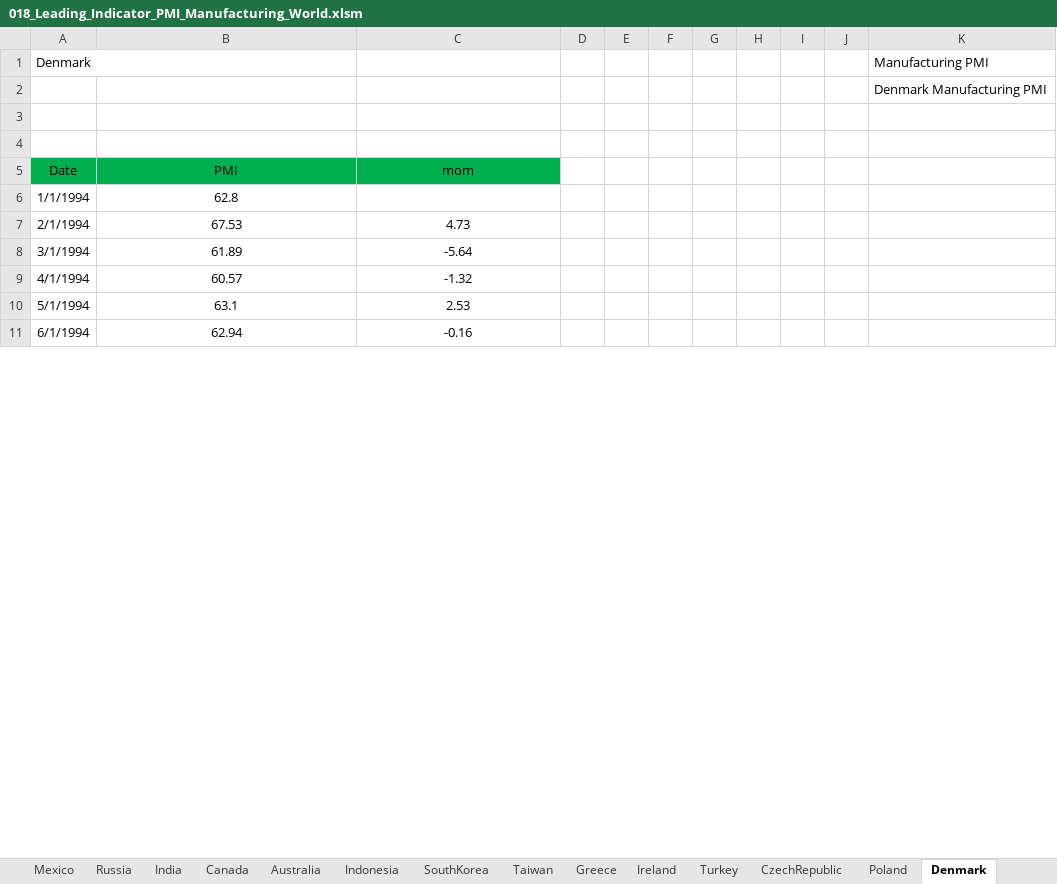
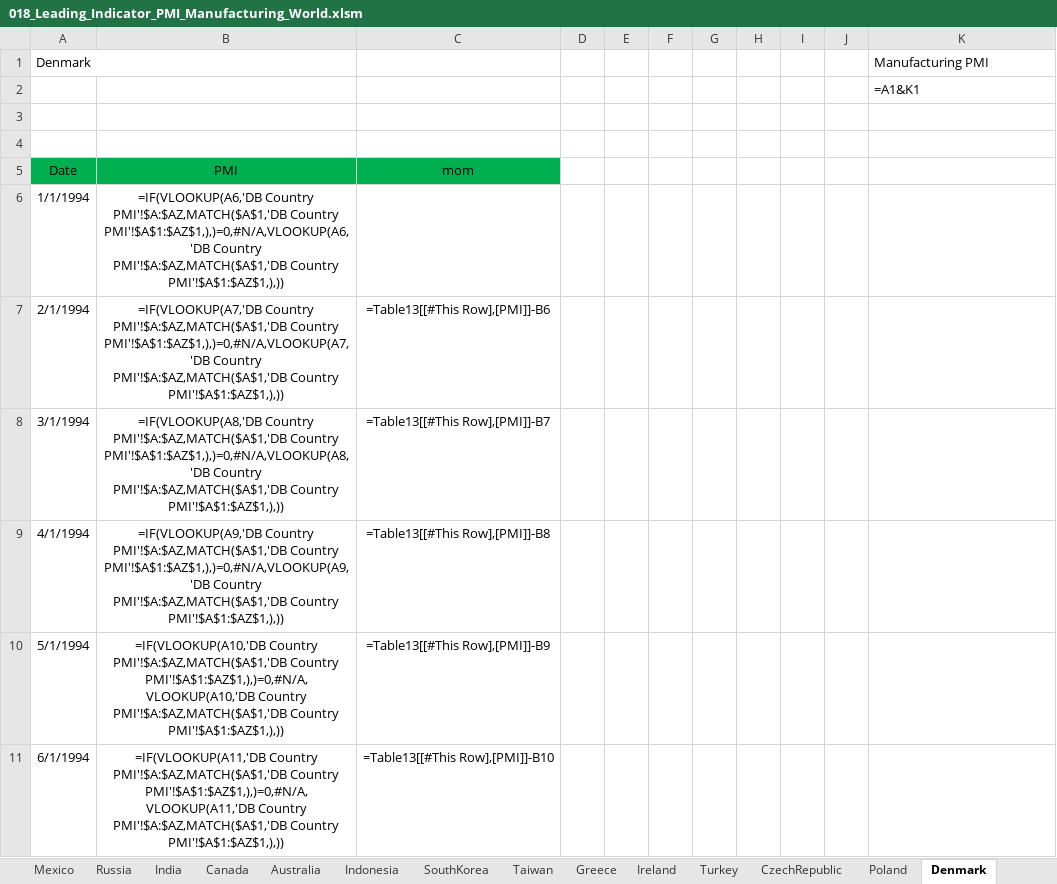
Before and after one commit to markjm5/portfoliomanagement, an Excel workbook: trading_excel_files/03_Leading_Indicators/018_Leading_Indicator_PMI_Manufacturing_World.xlsm, sheet Denmark, drawn as a sheet; only a part is shown; values as stored, in another font and other column widths than the file's, no borders; formulas without a stored value are shown as written; charts and pictures and conditional formats and table styles not drawn; the diff covers the shown part only; the diff names each change by its address in the sheet, - before the commit and + after, or states it on an @@ line.

Commit message:
updated excel files and 013 py because bonds table changed

```diff
--- a/trading_excel_files/03_Leading_Indicators/018_Leading_Indicator_PMI_Manufacturing_World.xlsm (sheet Denmark)
+++ b/trading_excel_files/03_Leading_Indicators/018_Leading_Indicator_PMI_Manufacturing_World.xlsm (sheet Denmark)
-K2 (Manufacturing PMI): Denmark Manufacturing PMI
+K2 (Manufacturing PMI): =A1&K1
-B6: 62.8
+B6: =IF(VLOOKUP(A6,'DB Country PMI'!$A:$AZ,MATCH($A$1,'DB Country PMI'!$A$1:$AZ$1,),)=0,#N/A,VLOOKUP(A6,'DB Country PMI'!$A:$AZ,MATCH($A$1,'DB Country PMI'!$A$1:$AZ$1,),))
-B7: 67.53
+B7: =IF(VLOOKUP(A7,'DB Country PMI'!$A:$AZ,MATCH($A$1,'DB Country PMI'!$A$1:$AZ$1,),)=0,#N/A,VLOOKUP(A7,'DB Country PMI'!$A:$AZ,MATCH($A$1,'DB Country PMI'!$A$1:$AZ$1,),))
-C7: 4.73
+C7: =Table13[[#This Row],[PMI]]-B6
-B8: 61.89
+B8: =IF(VLOOKUP(A8,'DB Country PMI'!$A:$AZ,MATCH($A$1,'DB Country PMI'!$A$1:$AZ$1,),)=0,#N/A,VLOOKUP(A8,'DB Country PMI'!$A:$AZ,MATCH($A$1,'DB Country PMI'!$A$1:$AZ$1,),))
-C8: -5.64
+C8: =Table13[[#This Row],[PMI]]-B7
-B9: 60.57
+B9: =IF(VLOOKUP(A9,'DB Country PMI'!$A:$AZ,MATCH($A$1,'DB Country PMI'!$A$1:$AZ$1,),)=0,#N/A,VLOOKUP(A9,'DB Country PMI'!$A:$AZ,MATCH($A$1,'DB Country PMI'!$A$1:$AZ$1,),))
-C9: -1.32
+C9: =Table13[[#This Row],[PMI]]-B8
-B10: 63.1
+B10: =IF(VLOOKUP(A10,'DB Country PMI'!$A:$AZ,MATCH($A$1,'DB Country PMI'!$A$1:$AZ$1,),)=0,#N/A,VLOOKUP(A10,'DB Country PMI'!$A:$AZ,MATCH($A$1,'DB Country PMI'!$A$1:$AZ$1,),))
-C10: 2.53
+C10: =Table13[[#This Row],[PMI]]-B9
-B11: 62.94
+B11: =IF(VLOOKUP(A11,'DB Country PMI'!$A:$AZ,MATCH($A$1,'DB Country PMI'!$A$1:$AZ$1,),)=0,#N/A,VLOOKUP(A11,'DB Country PMI'!$A:$AZ,MATCH($A$1,'DB Country PMI'!$A$1:$AZ$1,),))
-C11: -0.16
+C11: =Table13[[#This Row],[PMI]]-B10
```
Also changed, not shown: 1 added row and 686 edited cells elsewhere in this sheet, sheet Summary, sheet Euro Area, sheet China, sheet UK, sheet Global, sheet South Africa, 30 more sheets, charts or pictures, trading_excel_files/01_lagging_coincident_indicators/003_lagging_indicator_world_gdp.xlsm, trading_excel_files/01_lagging_coincident_indicators/005_Lagging_Indicator_Job_Market_US_World.xlsm, 33 other files.
